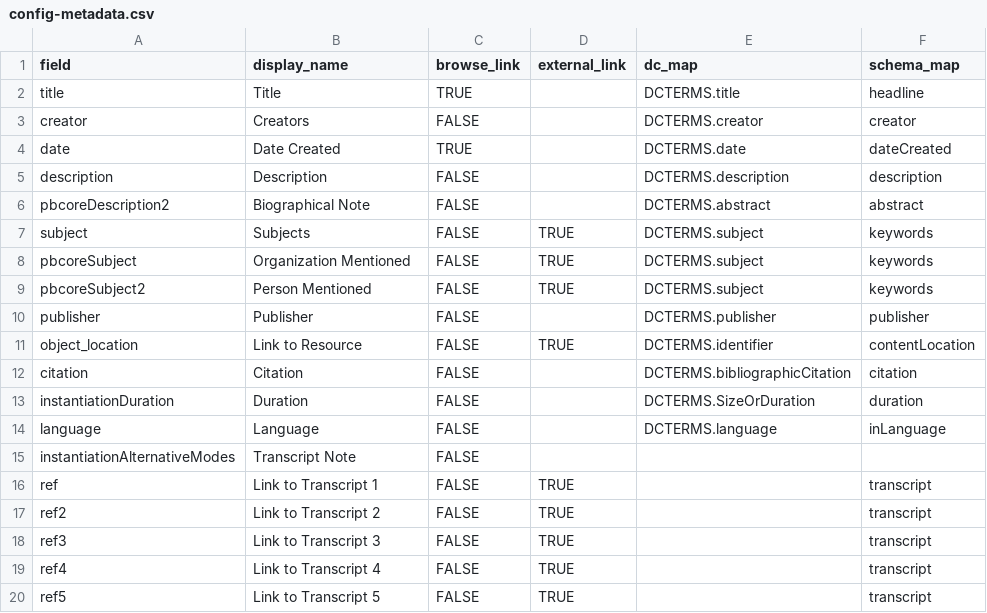
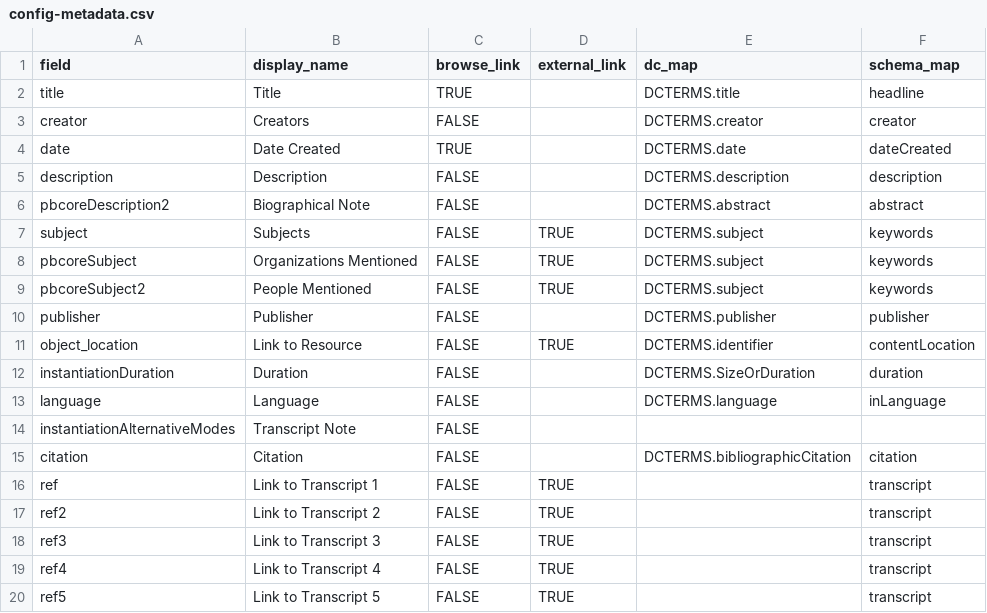
Before and after one commit to info663-sp24/team2, a CSV file: _data/config-metadata.csv, drawn as a sheet.

```diff
--- a/_data/config-metadata.csv
+++ b/_data/config-metadata.csv
@@ -7,7 +7,6 @@ pbcoreDescription2,Biographical Note,FALSE,,DCTERMS.abstract,abstract
 subject,Subjects,FALSE,TRUE,DCTERMS.subject,keywords
-pbcoreSubject,Organization Mentioned,FALSE,TRUE,DCTERMS.subject,keywords
-pbcoreSubject2,Person Mentioned,FALSE,TRUE,DCTERMS.subject,keywords
+pbcoreSubject,Organizations Mentioned,FALSE,TRUE,DCTERMS.subject,keywords
+pbcoreSubject2,People Mentioned,FALSE,TRUE,DCTERMS.subject,keywords
 publisher,Publisher,FALSE,,DCTERMS.publisher,publisher
 object_location,Link to Resource,FALSE,TRUE,DCTERMS.identifier,contentLocation
-citation,Citation,FALSE,,DCTERMS.bibliographicCitation,citation
 instantiationDuration,Duration,FALSE,,DCTERMS.SizeOrDuration,duration
@@ -15,2 +14,3 @@ language,Language,FALSE,,DCTERMS.language,inLanguage
 instantiationAlternativeModes,Transcript Note,FALSE,,,
+citation,Citation,FALSE,,DCTERMS.bibliographicCitation,citation
 ref,Link to Transcript 1,FALSE,TRUE,,transcript
```
Also changed, not shown: _data/config-browse.csv, 1 other file.
